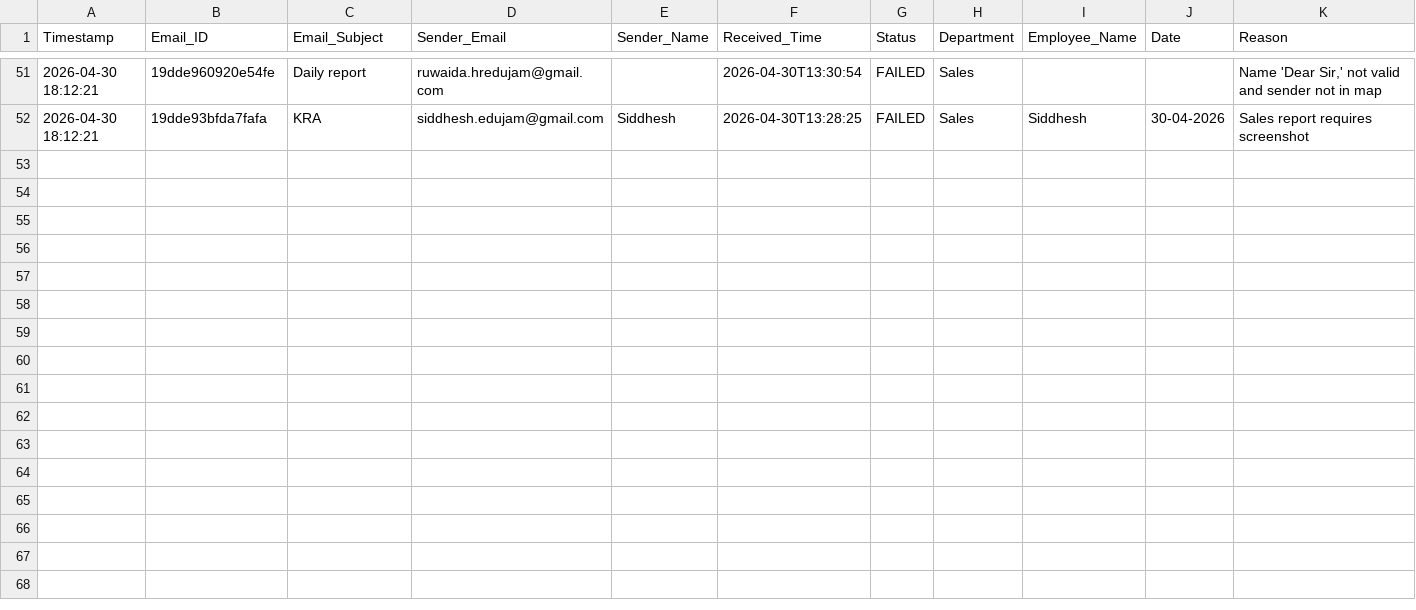
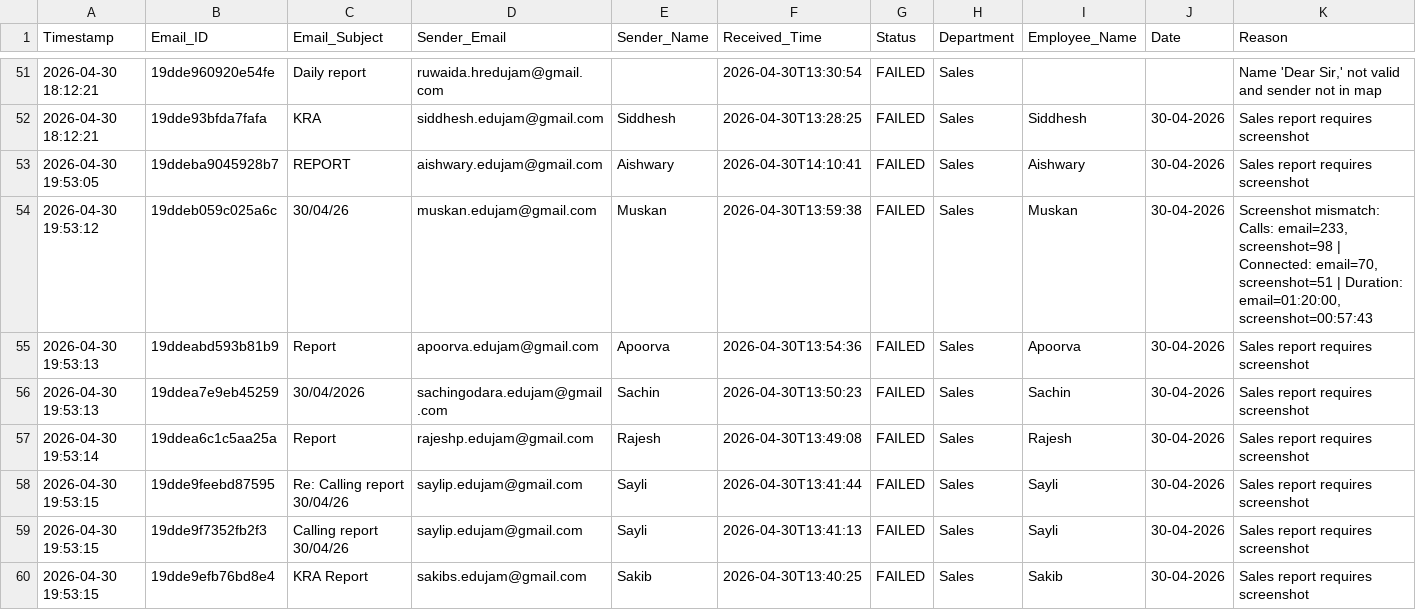
Before and after one commit to Hardik0241/Report_Automation, a CSV file: Working_Report_Editor/logs/processing_logs.csv, drawn as a sheet; only a part is shown, gaps mark what is left out; rows hold the shown columns only; the diff covers the shown part only; the diff names each change by its address in the sheet, - before the commit and + after, or states it on an @@ line.

```diff
--- a/Working_Report_Editor/logs/processing_logs.csv
+++ b/Working_Report_Editor/logs/processing_logs.csv
+row 53: 2026-04-30 19:53:05 | 19ddeba9045928b7 | REPORT | aishwary.edujam@gmail.com | Aishwary | 2026-04-30T14:10:41 | FAILED | Sales | Aishwary | 30-04-2026 | Sales report requires screenshot
+row 54: 2026-04-30 19:53:12 | 19ddeb059c025a6c | 30/04/26 | muskan.edujam@gmail.com | Muskan | 2026-04-30T13:59:38 | FAILED | Sales | Muskan | 30-04-2026 | Screenshot mismatch: Calls: email=233, screenshot=98 | Connected: email=70, screenshot=51 | Duration: email=01:20:00, screenshot=00:57:43
+row 55: 2026-04-30 19:53:13 | 19ddeabd593b81b9 | Report | apoorva.edujam@gmail.com | Apoorva | 2026-04-30T13:54:36 | FAILED | Sales | Apoorva | 30-04-2026 | Sales report requires screenshot
+row 56: 2026-04-30 19:53:13 | 19ddea7e9eb45259 | 30/04/2026 | sachingodara.edujam@gmail.com | Sachin | 2026-04-30T13:50:23 | FAILED | Sales | Sachin | 30-04-2026 | Sales report requires screenshot
+row 57: 2026-04-30 19:53:14 | 19ddea6c1c5aa25a | Report | rajeshp.edujam@gmail.com | Rajesh | 2026-04-30T13:49:08 | FAILED | Sales | Rajesh | 30-04-2026 | Sales report requires screenshot
+row 58: 2026-04-30 19:53:15 | 19dde9feebd87595 | Re: Calling report 30/04/26 | saylip.edujam@gmail.com | Sayli | 2026-04-30T13:41:44 | FAILED | Sales | Sayli | 30-04-2026 | Sales report requires screenshot
+row 59: 2026-04-30 19:53:15 | 19dde9f7352fb2f3 | Calling report 30/04/26 | saylip.edujam@gmail.com | Sayli | 2026-04-30T13:41:13 | FAILED | Sales | Sayli | 30-04-2026 | Sales report requires screenshot
+row 60: 2026-04-30 19:53:15 | 19dde9efb76bd8e4 | KRA Report | sakibs.edujam@gmail.com | Sakib | 2026-04-30T13:40:25 | FAILED | Sales | Sakib | 30-04-2026 | Sales report requires screenshot
```
Also changed, not shown: 7 added rows elsewhere in this file.
